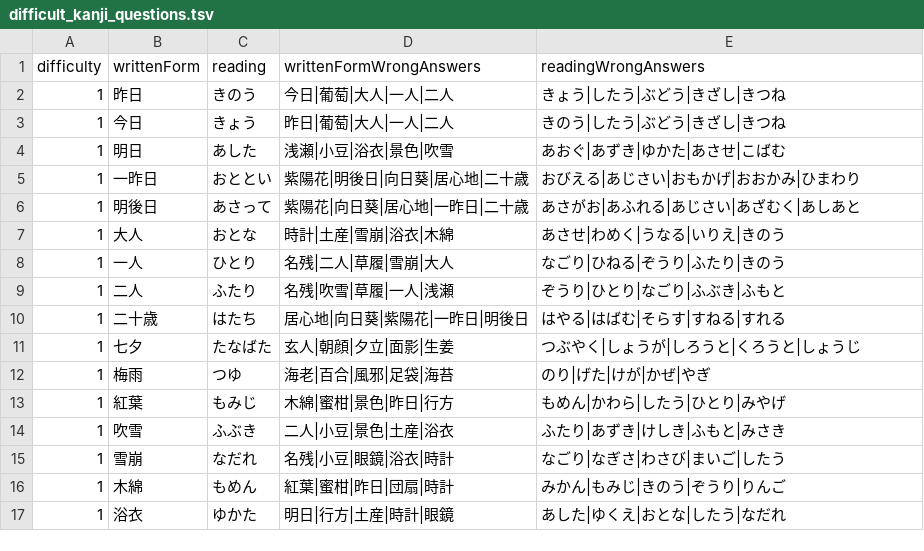
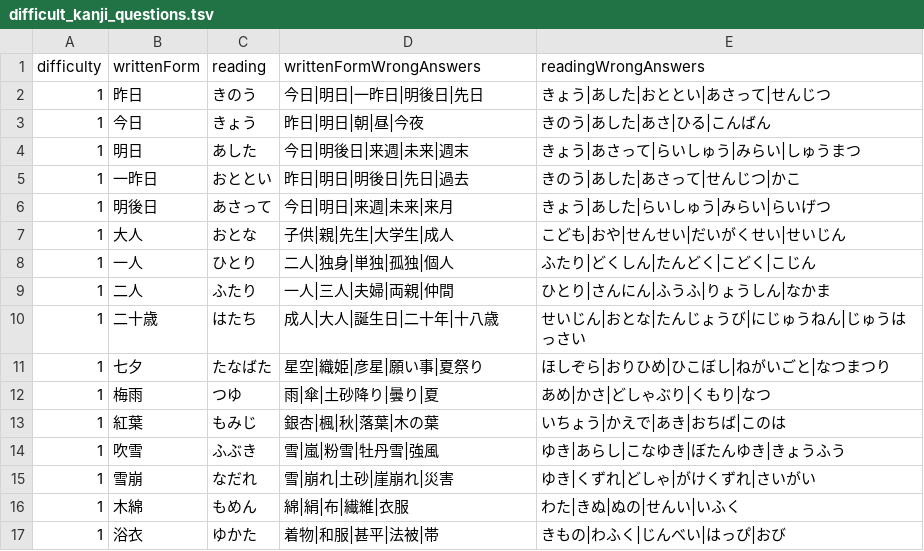
Before and after one commit to bvlion/PlayInNotification, a TSV file: app/src/main/assets/difficult_kanji_questions.tsv, drawn as a sheet; only a part is shown; the diff covers the shown part only.

```diff
--- a/app/src/main/assets/difficult_kanji_questions.tsv
+++ b/app/src/main/assets/difficult_kanji_questions.tsv
@@ -1,17 +1,17 @@
 difficulty	writtenForm	reading	writtenFormWrongAnswers	readingWrongAnswers
-1	昨日	きのう	今日|葡萄|大人|一人|二人	きょう|したう|ぶどう|きざし|きつね
-1	今日	きょう	昨日|葡萄|大人|一人|二人	きのう|したう|ぶどう|きざし|きつね
-1	明日	あした	浅瀬|小豆|浴衣|景色|吹雪	あおぐ|あずき|ゆかた|あさせ|こばむ
-1	一昨日	おととい	紫陽花|明後日|向日葵|居心地|二十歳	おびえる|あじさい|おもかげ|おおかみ|ひまわり
-1	明後日	あさって	紫陽花|向日葵|居心地|一昨日|二十歳	あさがお|あふれる|あじさい|あざむく|あしあと
-1	大人	おとな	時計|土産|雪崩|浴衣|木綿	あさせ|わめく|うなる|いりえ|きのう
-1	一人	ひとり	名残|二人|草履|雪崩|大人	なごり|ひねる|ぞうり|ふたり|きのう
-1	二人	ふたり	名残|吹雪|草履|一人|浅瀬	ぞうり|ひとり|なごり|ふぶき|ふもと
-1	二十歳	はたち	居心地|向日葵|紫陽花|一昨日|明後日	はやる|はばむ|そらす|すねる|すれる
-1	七夕	たなばた	玄人|朝顔|夕立|面影|生姜	つぶやく|しょうが|しろうと|くろうと|しょうじ
-1	梅雨	つゆ	海老|百合|風邪|足袋|海苔	のり|げた|けが|かぜ|やぎ
-1	紅葉	もみじ	木綿|蜜柑|景色|昨日|行方	もめん|かわら|したう|ひとり|みやげ
-1	吹雪	ふぶき	二人|小豆|景色|土産|浴衣	ふたり|あずき|けしき|ふもと|みさき
-1	雪崩	なだれ	名残|小豆|眼鏡|浴衣|時計	なごり|なぎさ|わさび|まいご|したう
-1	木綿	もめん	紅葉|蜜柑|昨日|団扇|時計	みかん|もみじ|きのう|ぞうり|りんご
-1	浴衣	ゆかた	明日|行方|土産|時計|眼鏡	あした|ゆくえ|おとな|したう|なだれ
+1	昨日	きのう	今日|明日|一昨日|明後日|先日	きょう|あした|おととい|あさって|せんじつ
+1	今日	きょう	昨日|明日|朝|昼|今夜	きのう|あした|あさ|ひる|こんばん
+1	明日	あした	今日|明後日|来週|未来|週末	きょう|あさって|らいしゅう|みらい|しゅうまつ
+1	一昨日	おととい	昨日|明日|明後日|先日|過去	きのう|あした|あさって|せんじつ|かこ
+1	明後日	あさって	今日|明日|来週|未来|来月	きょう|あした|らいしゅう|みらい|らいげつ
+1	大人	おとな	子供|親|先生|大学生|成人	こども|おや|せんせい|だいがくせい|せいじん
+1	一人	ひとり	二人|独身|単独|孤独|個人	ふたり|どくしん|たんどく|こどく|こじん
+1	二人	ふたり	一人|三人|夫婦|両親|仲間	ひとり|さんにん|ふうふ|りょうしん|なかま
+1	二十歳	はたち	成人|大人|誕生日|二十年|十八歳	せいじん|おとな|たんじょうび|にじゅうねん|じゅうはっさい
+1	七夕	たなばた	星空|織姫|彦星|願い事|夏祭り	ほしぞら|おりひめ|ひこぼし|ねがいごと|なつまつり
+1	梅雨	つゆ	雨|傘|土砂降り|曇り|夏	あめ|かさ|どしゃぶり|くもり|なつ
+1	紅葉	もみじ	銀杏|楓|秋|落葉|木の葉	いちょう|かえで|あき|おちば|このは
+1	吹雪	ふぶき	雪|嵐|粉雪|牡丹雪|強風	ゆき|あらし|こなゆき|ぼたんゆき|きょうふう
+1	雪崩	なだれ	雪|崩れ|土砂|崖崩れ|災害	ゆき|くずれ|どしゃ|がけくずれ|さいがい
+1	木綿	もめん	綿|絹|布|繊維|衣服	わた|きぬ|ぬの|せんい|いふく
+1	浴衣	ゆかた	着物|和服|甚平|法被|帯	きもの|わふく|じんべい|はっぴ|おび
```
Also changed, not shown: 168 edited cells elsewhere in this file, 1 other file.
